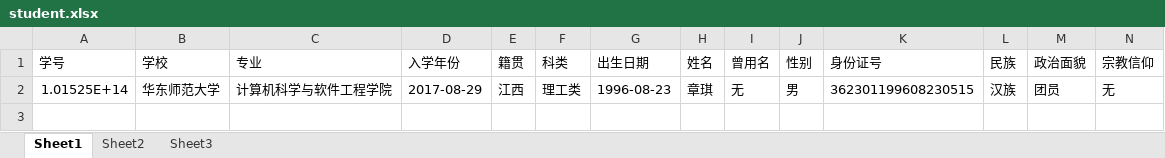
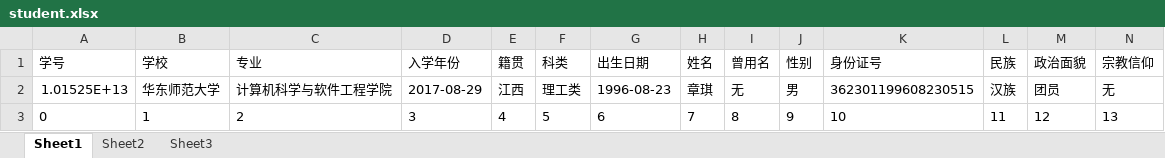
Before and after one commit to sumAlbert/ssxs, an Excel workbook: src/excelhandler/student.xlsx, sheet Sheet1, drawn as a sheet; only a part is shown; values as stored, in another font and other column widths than the file's, no borders; rows hold the shown columns only; the diff names each change by its address in the sheet, - before the commit and + after, or states it on an @@ line.

```diff
--- a/src/excelhandler/student.xlsx (sheet Sheet1)
+++ b/src/excelhandler/student.xlsx (sheet Sheet1)
-A2 (学号): 1.01525E+14
+A2 (学号): 1.01525E+13
+row 3: 0 | 1 | 2 | 3 | 4 | 5 | 6 | 7 | 8 | 9 | 10 | 11 | 12 | 13
```
Also changed, not shown: 7 other files.
